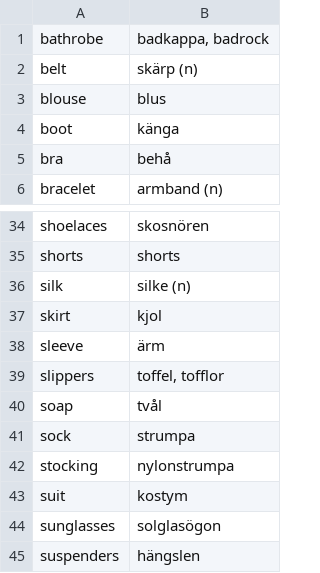
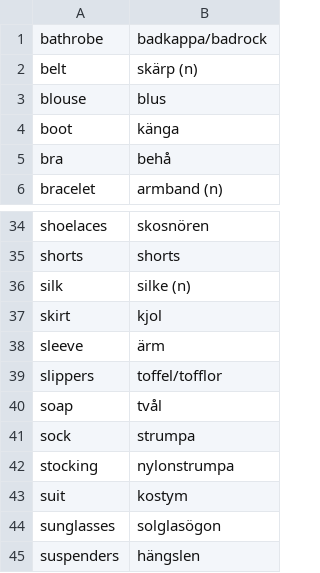
Before and after one commit to gurunars/languages, a CSV file: clothes.csv, drawn as a sheet; only a part is shown, gaps mark what is left out.

Commit message:
FX

```diff
--- a/clothes.csv
+++ b/clothes.csv
@@ -1,2 +1,2 @@
-bathrobe,"badkappa, badrock"
+bathrobe,badkappa/badrock
 belt,skärp (n)
@@ -38,3 +38,3 @@ skirt,kjol
 sleeve,ärm
-slippers,"toffel, tofflor"
+slippers,toffel/tofflor
 soap,tvål
```
